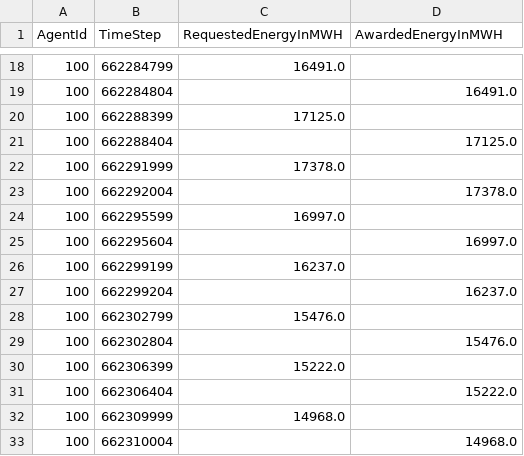
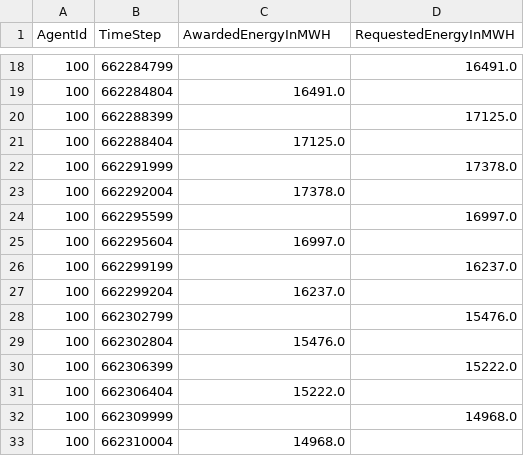
Before and after one commit to openmod-tracker/amiris, a CSV file: result/AMIRIS_Simple_Reference/DemandTrader.csv, drawn as a sheet; only a part is shown, gaps mark what is left out; the diff covers the shown part only.

```diff
--- a/result/AMIRIS_Simple_Reference/DemandTrader.csv
+++ b/result/AMIRIS_Simple_Reference/DemandTrader.csv
@@ -1 +1 @@
-AgentId;TimeStep;RequestedEnergyInMWH;AwardedEnergyInMWH
+AgentId;TimeStep;AwardedEnergyInMWH;RequestedEnergyInMWH
@@ -18,16 +18,16 @@ AgentId;TimeStep;RequestedEnergyInMWH;AwardedEnergyInMWH
-100;662284799;16491.0;
-100;662284804;;16491.0
-100;662288399;17125.0;
-100;662288404;;17125.0
-100;662291999;17378.0;
-100;662292004;;17378.0
-100;662295599;16997.0;
-100;662295604;;16997.0
-100;662299199;16237.0;
-100;662299204;;16237.0
-100;662302799;15476.0;
-100;662302804;;15476.0
-100;662306399;15222.0;
-100;662306404;;15222.0
-100;662309999;14968.0;
-100;662310004;;14968.0
+100;662284799;;16491.0
+100;662284804;16491.0;
+100;662288399;;17125.0
+100;662288404;17125.0;
+100;662291999;;17378.0
+100;662292004;17378.0;
+100;662295599;;16997.0
+100;662295604;16997.0;
+100;662299199;;16237.0
+100;662299204;16237.0;
+100;662302799;;15476.0
+100;662302804;15476.0;
+100;662306399;;15222.0
+100;662306404;15222.0;
+100;662309999;;14968.0
+100;662310004;14968.0;
```
Also changed, not shown: 64 edited cells elsewhere in this file, result/AMIRIS_Simple_Reference/ConventionalPlantOperator.csv, result/AMIRIS_Simple_Reference/ConventionalTrader.csv, 1 other file.
